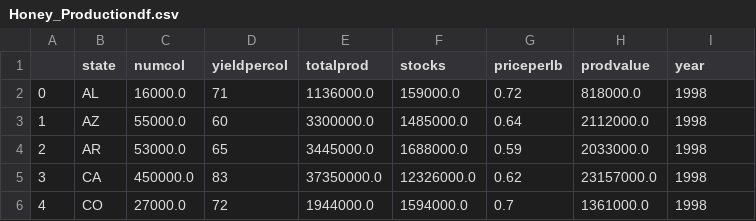
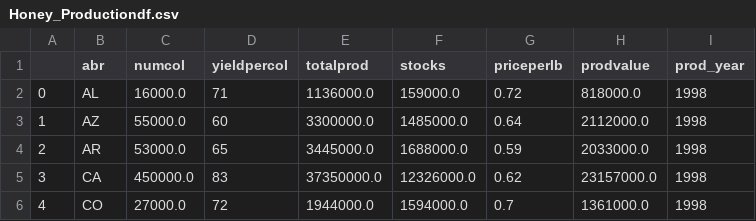
Before and after one commit to MeagColley/Project_2_ETL, a CSV file: Data/Honey_Productiondf.csv, drawn as a sheet; only a part is shown.

```diff
--- a/Data/Honey_Productiondf.csv
+++ b/Data/Honey_Productiondf.csv
@@ -1,2 +1,2 @@
-,state,numcol,yieldpercol,totalprod,stocks,priceperlb,prodvalue,year
+,abr,numcol,yieldpercol,totalprod,stocks,priceperlb,prodvalue,prod_year
 0,AL,16000.0,71,1136000.0,159000.0,0.72,818000.0,1998
```
Also changed, not shown: Data/Pesticidedf.csv.
